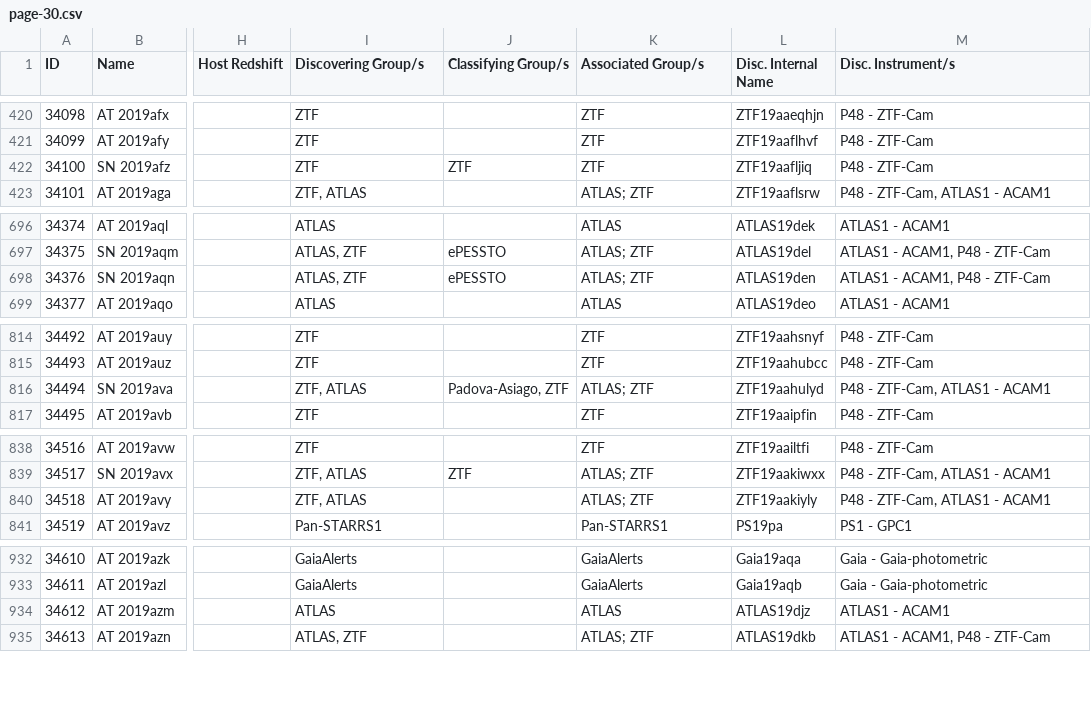
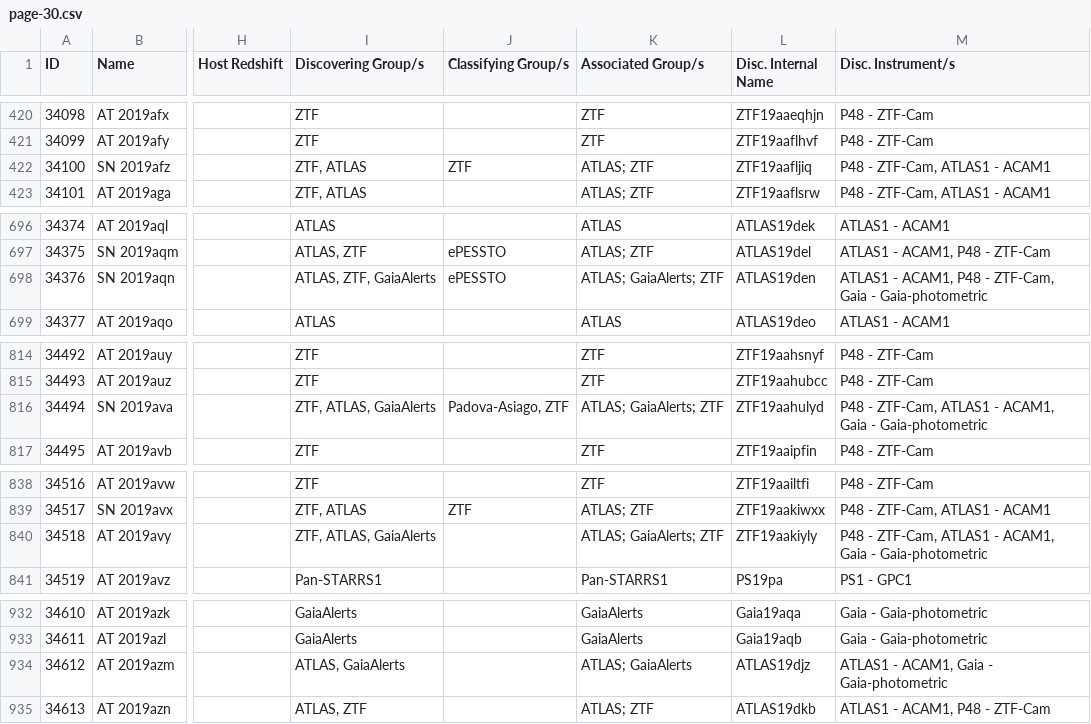
Before and after one commit to astrocatalogs/kne-external, a CSV file: TNS/page-30.csv, drawn as a sheet; only a part is shown, gaps mark what is left out; the diff names each change by its address in the sheet, - before the commit and + after, or states it on an @@ line.

```diff
--- a/TNS/page-30.csv
+++ b/TNS/page-30.csv
-I422 (Discovering Group/s): ZTF
+I422 (Discovering Group/s): ZTF, ATLAS
-K422 (Associated Group/s): ZTF
+K422 (Associated Group/s): ATLAS; ZTF
-M422 (Disc. Instrument/s): P48 - ZTF-Cam
+M422 (Disc. Instrument/s): P48 - ZTF-Cam, ATLAS1 - ACAM1
-I698 (Discovering Group/s): ATLAS, ZTF
+I698 (Discovering Group/s): ATLAS, ZTF, GaiaAlerts
-K698 (Associated Group/s): ATLAS; ZTF
+K698 (Associated Group/s): ATLAS; GaiaAlerts; ZTF
-M698 (Disc. Instrument/s): ATLAS1 - ACAM1, P48 - ZTF-Cam
+M698 (Disc. Instrument/s): ATLAS1 - ACAM1, P48 - ZTF-Cam, Gaia - Gaia-photometric
-I816 (Discovering Group/s): ZTF, ATLAS
+I816 (Discovering Group/s): ZTF, ATLAS, GaiaAlerts
-K816 (Associated Group/s): ATLAS; ZTF
+K816 (Associated Group/s): ATLAS; GaiaAlerts; ZTF
-M816 (Disc. Instrument/s): P48 - ZTF-Cam, ATLAS1 - ACAM1
+M816 (Disc. Instrument/s): P48 - ZTF-Cam, ATLAS1 - ACAM1, Gaia - Gaia-photometric
-I840 (Discovering Group/s): ZTF, ATLAS
+I840 (Discovering Group/s): ZTF, ATLAS, GaiaAlerts
-K840 (Associated Group/s): ATLAS; ZTF
+K840 (Associated Group/s): ATLAS; GaiaAlerts; ZTF
-M840 (Disc. Instrument/s): P48 - ZTF-Cam, ATLAS1 - ACAM1
+M840 (Disc. Instrument/s): P48 - ZTF-Cam, ATLAS1 - ACAM1, Gaia - Gaia-photometric
-I934 (Discovering Group/s): ATLAS
+I934 (Discovering Group/s): ATLAS, GaiaAlerts
-K934 (Associated Group/s): ATLAS
+K934 (Associated Group/s): ATLAS; GaiaAlerts
-M934 (Disc. Instrument/s): ATLAS1 - ACAM1
+M934 (Disc. Instrument/s): ATLAS1 - ACAM1, Gaia - Gaia-photometric
```
Also changed, not shown: TNS/index.csv, 14 other files.
